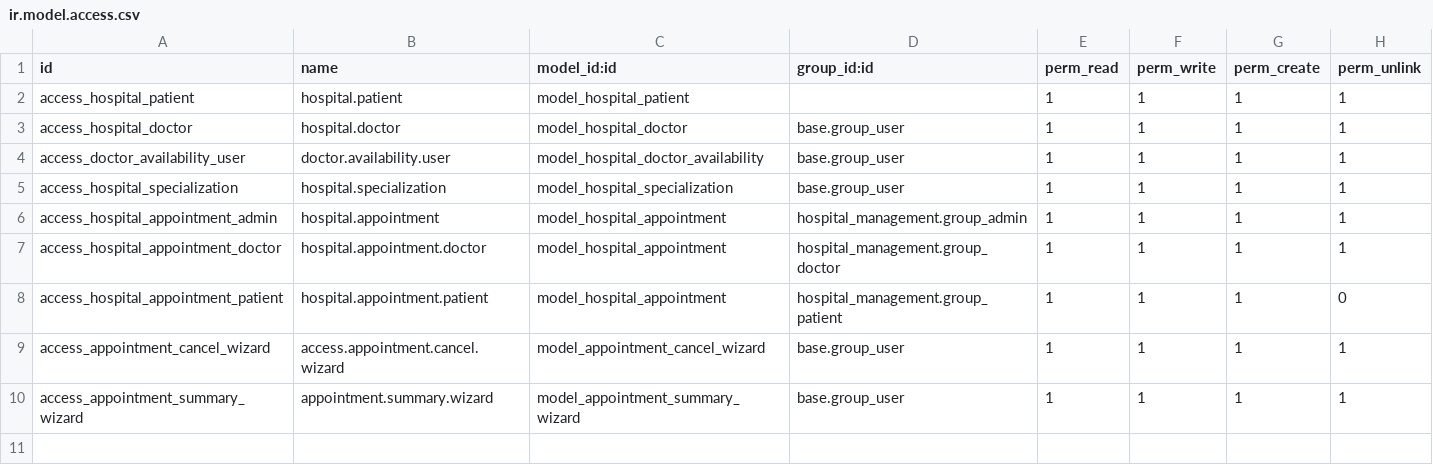
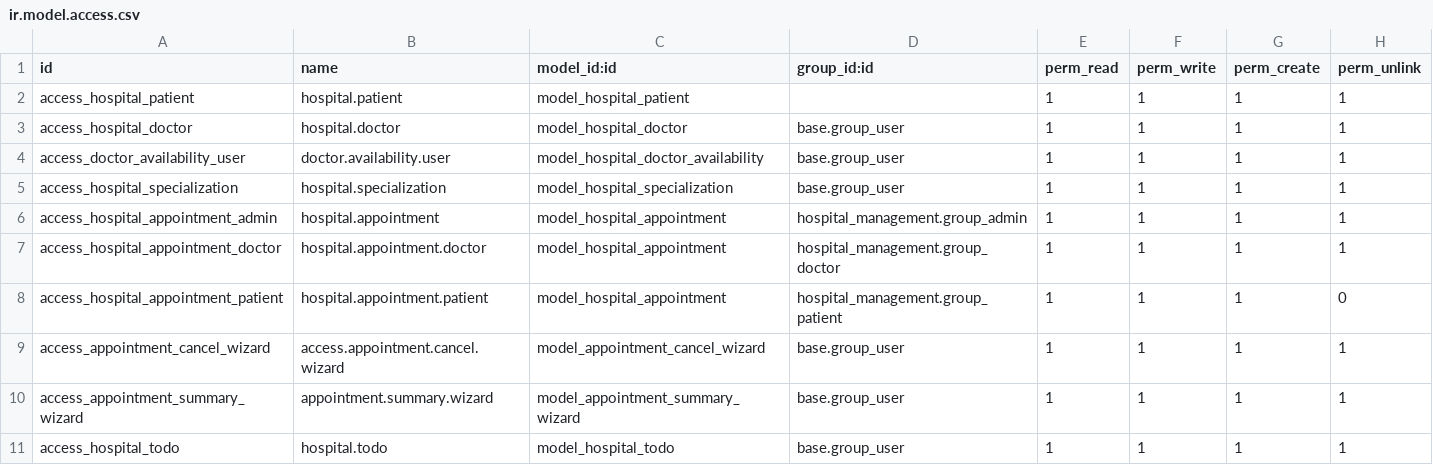
Before and after one commit to vishruti2004/odoo-erp-customizations, a CSV file: hospital_management/security/ir.model.access.csv, drawn as a sheet.

```diff
--- a/hospital_management/security/ir.model.access.csv
+++ b/hospital_management/security/ir.model.access.csv
@@ -10 +10,2 @@ access_appointment_cancel_wizard,access.appointment.cancel.wizard,model_appointm
 access_appointment_summary_wizard,appointment.summary.wizard,model_appointment_summary_wizard,base.group_user,1,1,1,1
+access_hospital_todo,hospital.todo,model_hospital_todo,base.group_user,1,1,1,1
```
Also changed, not shown: 14 other files.
